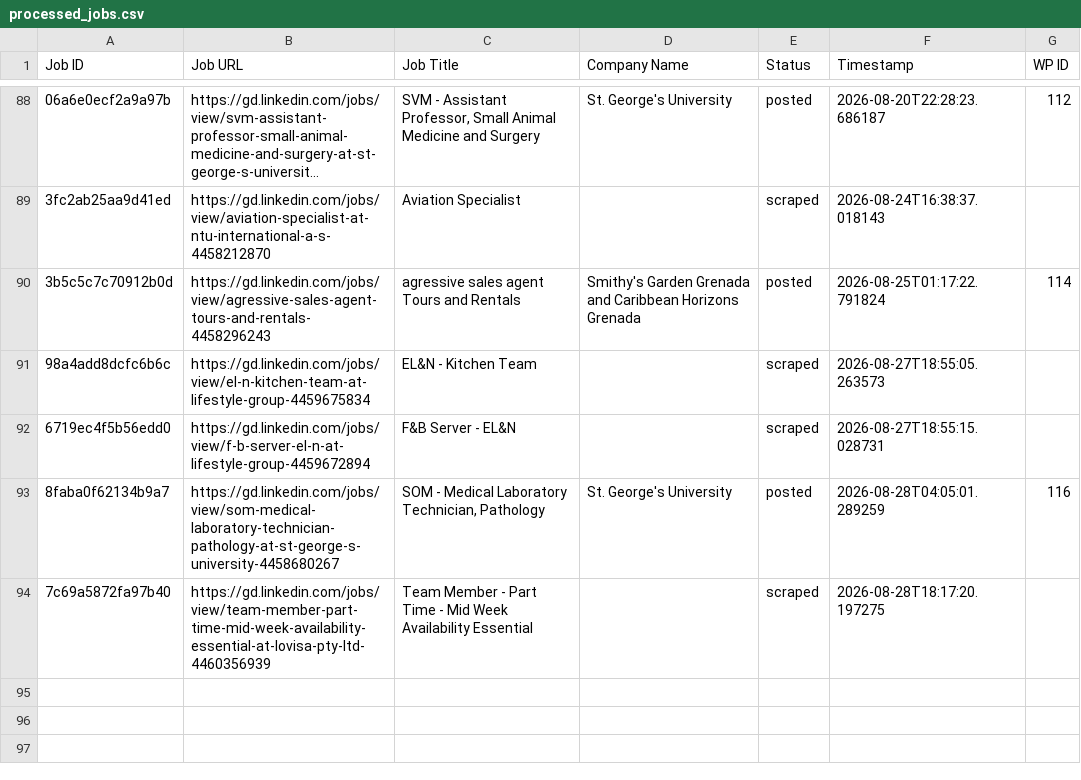
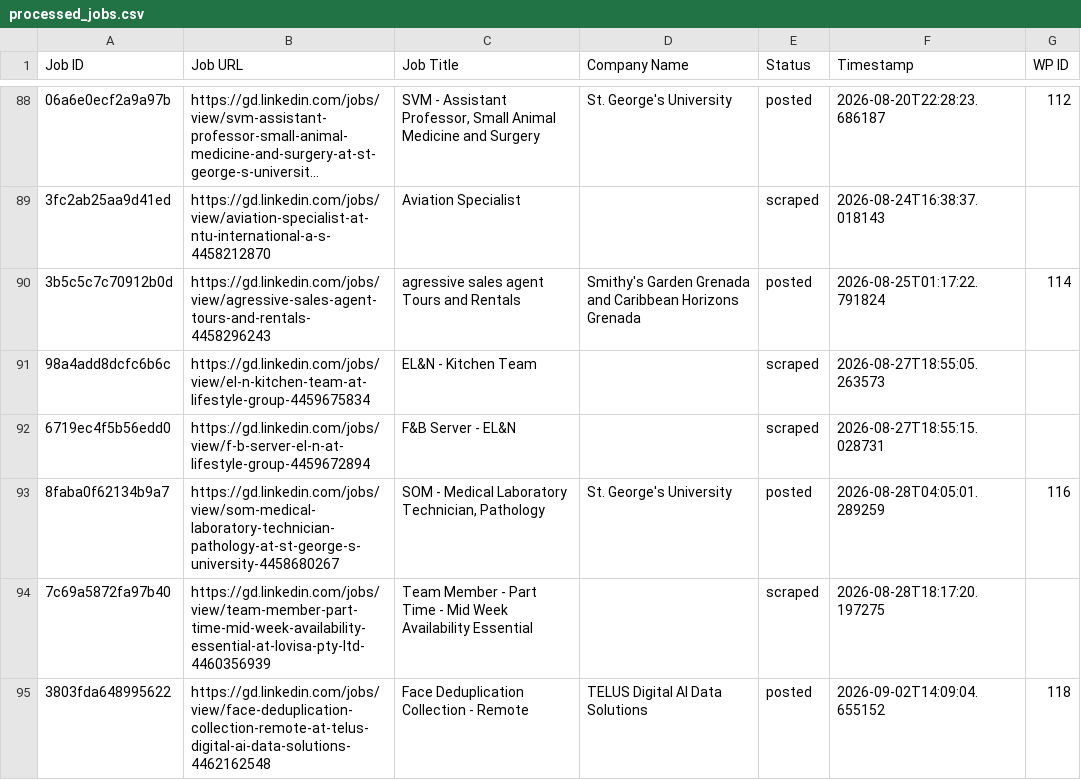
Before and after one commit to innovationinc2000/gd, a CSV file: processed_jobs.csv, drawn as a sheet; only a part is shown, gaps mark what is left out; long unchanged cells end in …; the diff names each change by its address in the sheet, - before the commit and + after, or states it on an @@ line.

```diff
--- a/processed_jobs.csv
+++ b/processed_jobs.csv
+row 95: 3803fda648995622 | https://gd.linkedin.com/jobs/view/face-deduplication-collection-remote-at-telus-digital-ai-data-solutions-4462162548 | Face Deduplication Collection - Remote | TELUS Digital AI Data Solutions | posted | 2026-09-02T14:09:04.655152 | 118
```
